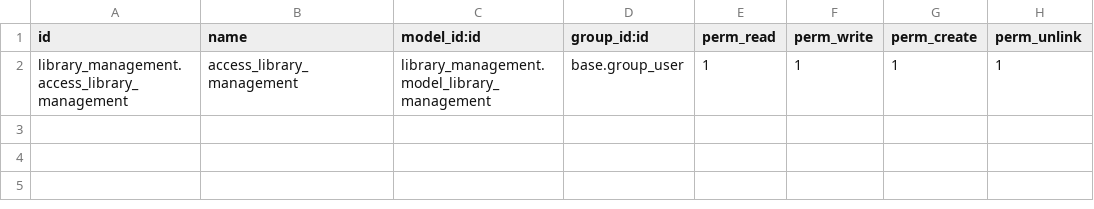
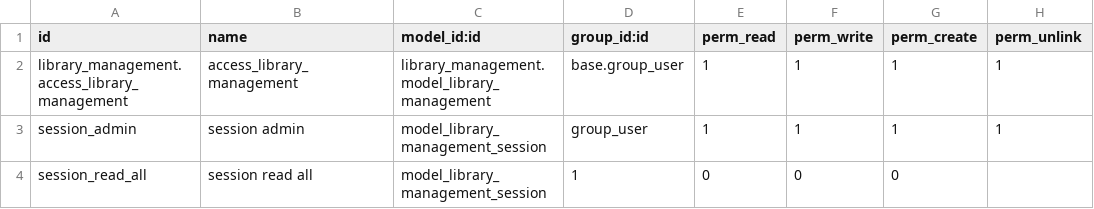
Before and after one commit to pgu-odoo/onboarding-india-15.0, a CSV file: library_management/security/ir.model.access.csv, drawn as a sheet.

```diff
--- a/library_management/security/ir.model.access.csv
+++ b/library_management/security/ir.model.access.csv
@@ -2 +2,3 @@ id,name,model_id:id,group_id:id,perm_read,perm_write,perm_create,perm_unlink
 library_management.access_library_management,access_library_management,library_management.model_library_management,base.group_user,1,1,1,1
+session_admin, session admin, model_library_management_session, group_user,1,1,1,1
+session_read_all, session read all, model_library_management_session, 1,0,0,0
```
Also changed, not shown: 6 other files.
